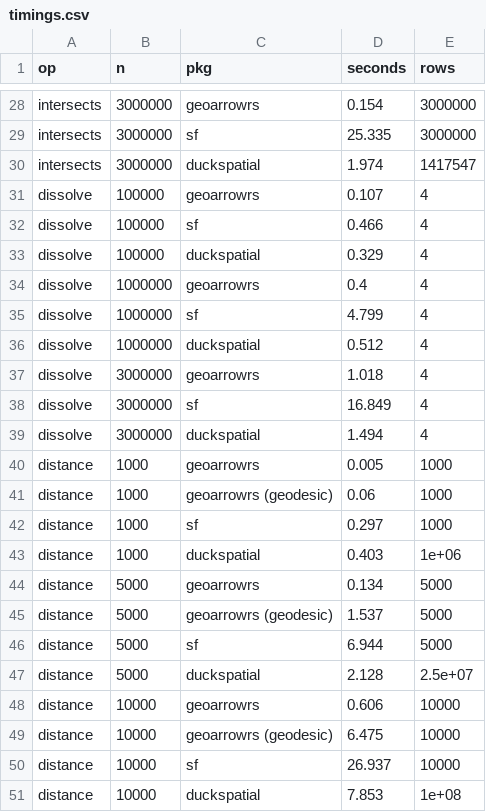
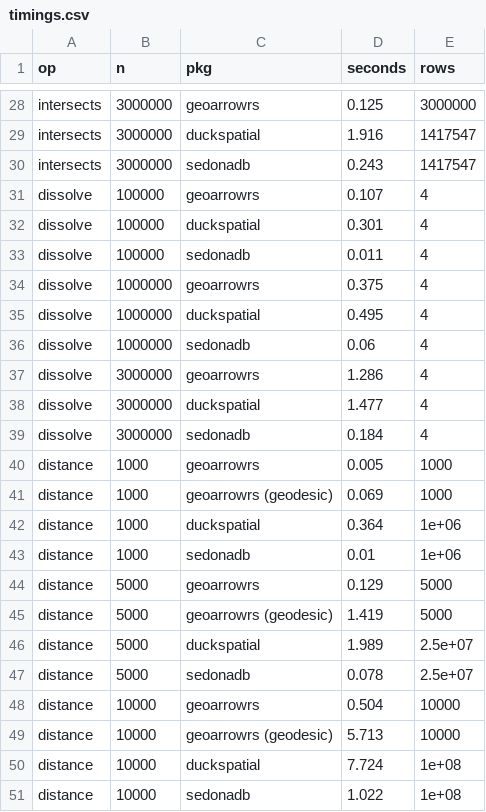
Before and after one commit to JosiahParry/geoarrowrs, a CSV file: bench/duckspatial/last-run/timings.csv, drawn as a sheet; only a part is shown, gaps mark what is left out; the diff covers the shown part only.

Commit message:
chore: add sedonadb to the bench

```diff
--- a/bench/duckspatial/last-run/timings.csv
+++ b/bench/duckspatial/last-run/timings.csv
@@ -28,24 +28,24 @@
-"intersects",3000000,"geoarrowrs",0.154,3000000
-"intersects",3000000,"sf",25.335,3000000
-"intersects",3000000,"duckspatial",1.974,1417547
+"intersects",3000000,"geoarrowrs",0.125,3000000
+"intersects",3000000,"duckspatial",1.916,1417547
+"intersects",3000000,"sedonadb",0.243,1417547
 "dissolve",100000,"geoarrowrs",0.107,4
-"dissolve",100000,"sf",0.466,4
-"dissolve",100000,"duckspatial",0.329,4
-"dissolve",1000000,"geoarrowrs",0.4,4
-"dissolve",1000000,"sf",4.799,4
-"dissolve",1000000,"duckspatial",0.512,4
-"dissolve",3000000,"geoarrowrs",1.018,4
-"dissolve",3000000,"sf",16.849,4
-"dissolve",3000000,"duckspatial",1.494,4
+"dissolve",100000,"duckspatial",0.301,4
+"dissolve",100000,"sedonadb",0.011,4
+"dissolve",1000000,"geoarrowrs",0.375,4
+"dissolve",1000000,"duckspatial",0.495,4
+"dissolve",1000000,"sedonadb",0.06,4
+"dissolve",3000000,"geoarrowrs",1.286,4
+"dissolve",3000000,"duckspatial",1.477,4
+"dissolve",3000000,"sedonadb",0.184,4
 "distance",1000,"geoarrowrs",0.005,1000
-"distance",1000,"geoarrowrs (geodesic)",0.06,1000
-"distance",1000,"sf",0.297,1000
-"distance",1000,"duckspatial",0.403,1e+06
-"distance",5000,"geoarrowrs",0.134,5000
-"distance",5000,"geoarrowrs (geodesic)",1.537,5000
-"distance",5000,"sf",6.944,5000
-"distance",5000,"duckspatial",2.128,2.5e+07
-"distance",10000,"geoarrowrs",0.606,10000
-"distance",10000,"geoarrowrs (geodesic)",6.475,10000
-"distance",10000,"sf",26.937,10000
-"distance",10000,"duckspatial",7.853,1e+08
+"distance",1000,"geoarrowrs (geodesic)",0.069,1000
+"distance",1000,"duckspatial",0.364,1e+06
+"distance",1000,"sedonadb",0.01,1e+06
+"distance",5000,"geoarrowrs",0.129,5000
+"distance",5000,"geoarrowrs (geodesic)",1.419,5000
+"distance",5000,"duckspatial",1.989,2.5e+07
+"distance",5000,"sedonadb",0.078,2.5e+07
+"distance",10000,"geoarrowrs",0.504,10000
+"distance",10000,"geoarrowrs (geodesic)",5.713,10000
+"distance",10000,"duckspatial",7.724,1e+08
+"distance",10000,"sedonadb",1.022,1e+08
```
Also changed, not shown: 8 added rows, 8 removed rows and 17 edited cells elsewhere in this file, bench/duckspatial/last-run/machine.csv, 8 other files.
